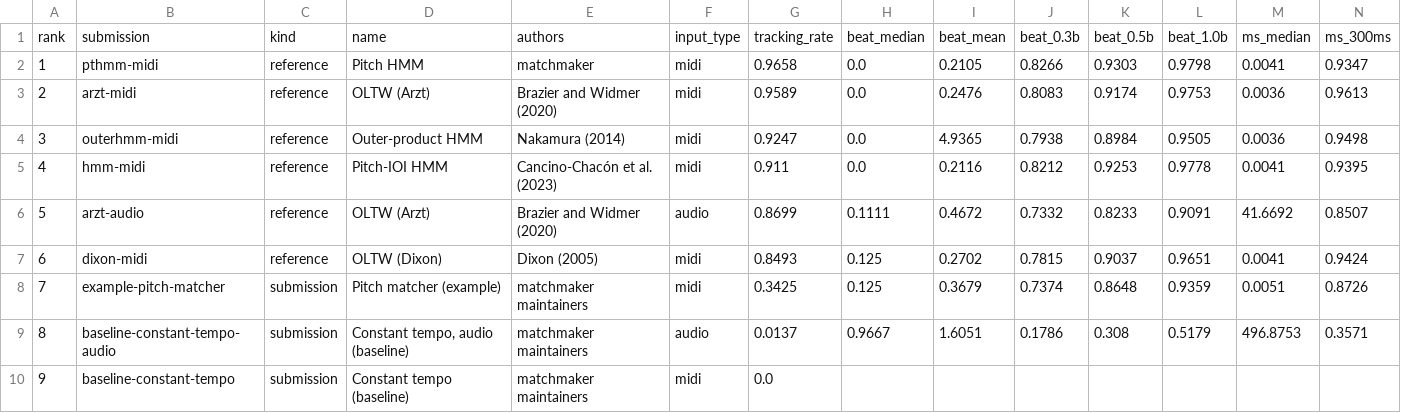
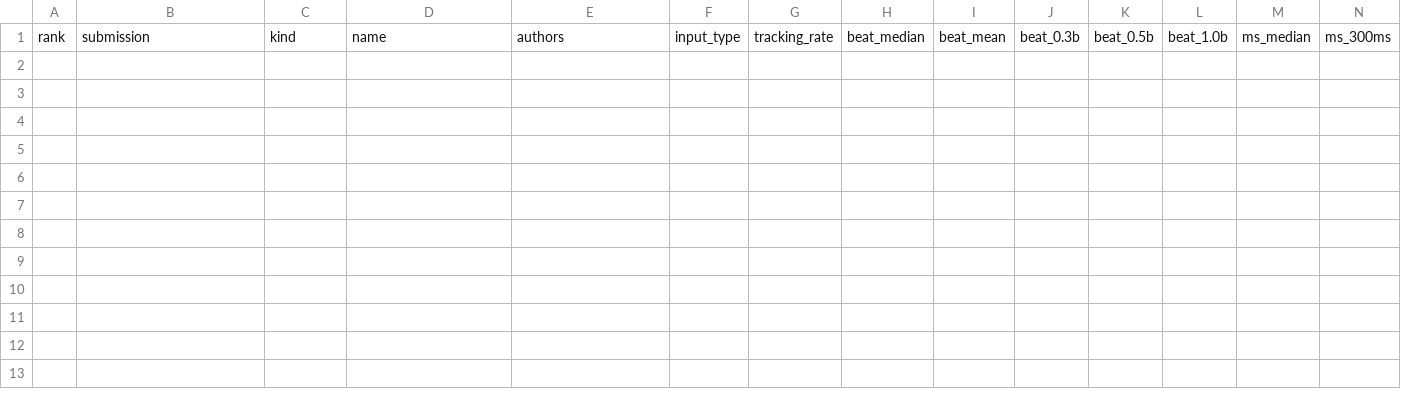
Before and after one commit to pymatchmaker/matchmaker_benchmark, a CSV file: results/leaderboard.csv, drawn as a sheet; only a part is shown; rows hold the shown columns only; the diff names each change by its address in the sheet, - before the commit and + after, or states it on an @@ line.

Commit message:
Ship an empty leaderboard rather than stale numbers
Every number in results/ was known to be wrong before it was committed. The
four audio reference runs resolved paths into the wrong directory tree and
recorded 144 of 146 pieces, and all of the runs -- audio and MIDI -- predate the
tracking rule that arrived with main's verify_tracking rewrite. Publishing them
would put numbers on the site that we already intend to replace.

So results/ now holds an empty leaderboard.json and leaderboard.csv and nothing
else, and the runners fill it in: one dispatch of "Evaluate references" for the
built-in rows, one "Evaluate submissions" per submission, both on the
`submissions` branch, then a PR to main to publish.

build_site.py needs leaderboard.json to exist, so the empty pair stays rather
than the directory being emptied outright.

export_details.py returned 1 when it found nothing to export. With results
committed that state was unreachable; now it is the normal state of a fresh
repository, and a workflow step that runs after a successful evaluation should
not fail because there was nothing left to do.

Removes 9.6 MB and about 43,700 lines from the diff.

```diff
--- a/results/leaderboard.csv
+++ b/results/leaderboard.csv
-row 2: 1 | pthmm-midi | reference | Pitch HMM | matchmaker | midi | 0.9658 | 0.0 | 0.2105 | 0.8266 | 0.9303 | 0.9798 | 0.0041 | 0.9347
-row 3: 2 | arzt-midi | reference | OLTW (Arzt) | Brazier and Widmer (2020) | midi | 0.9589 | 0.0 | 0.2476 | 0.8083 | 0.9174 | 0.9753 | 0.0036 | 0.9613
-row 4: 3 | outerhmm-midi | reference | Outer-product HMM | Nakamura (2014) | midi | 0.9247 | 0.0 | 4.9365 | 0.7938 | 0.8984 | 0.9505 | 0.0036 | 0.9498
-row 5: 4 | hmm-midi | reference | Pitch-IOI HMM | Cancino-Chacón et al. (2023) | midi | 0.911 | 0.0 | 0.2116 | 0.8212 | 0.9253 | 0.9778 | 0.0041 | 0.9395
-row 6: 5 | arzt-audio | reference | OLTW (Arzt) | Brazier and Widmer (2020) | audio | 0.8699 | 0.1111 | 0.4672 | 0.7332 | 0.8233 | 0.9091 | 41.6692 | 0.8507
-row 7: 6 | dixon-midi | reference | OLTW (Dixon) | Dixon (2005) | midi | 0.8493 | 0.125 | 0.2702 | 0.7815 | 0.9037 | 0.9651 | 0.0041 | 0.9424
-row 8: 7 | example-pitch-matcher | submission | Pitch matcher (example) | matchmaker maintainers | midi | 0.3425 | 0.125 | 0.3679 | 0.7374 | 0.8648 | 0.9359 | 0.0051 | 0.8726
-row 9: 8 | baseline-constant-tempo-audio | submission | Constant tempo, audio (baseline) | matchmaker maintainers | audio | 0.0137 | 0.9667 | 1.6051 | 0.1786 | 0.308 | 0.5179 | 496.8753 | 0.3571
-row 10: 9 | baseline-constant-tempo | submission | Constant tempo (baseline) | matchmaker maintainers | midi | 0.0
```
Also changed, not shown: 20 other files.
